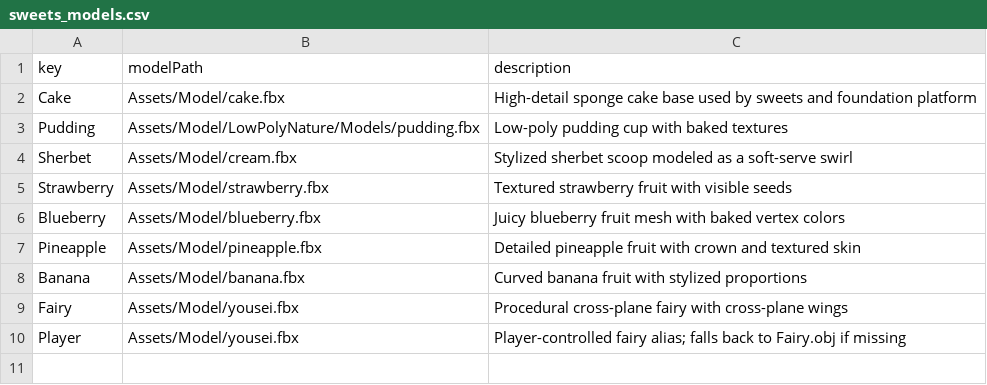
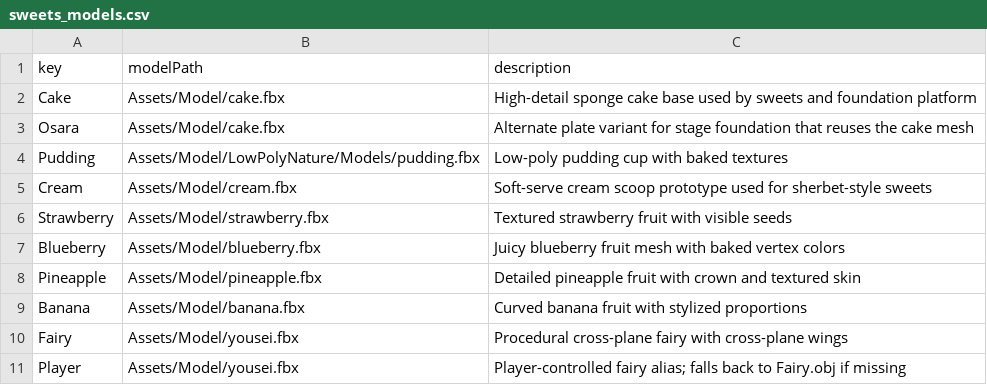
Before and after one commit to Aromoboy/HAL_HEW_216, a CSV file: HEWGame/Assets/Config/sweets_models.csv, drawn as a sheet; removed rows and columns are numbered as before the commit, all else as after; the diff names each change by its address in the sheet, - before the commit and + after, or states it on an @@ line.

Commit message:
Refine sweets roster

```diff
--- a/HEWGame/Assets/Config/sweets_models.csv
+++ b/HEWGame/Assets/Config/sweets_models.csv
+row 3: Osara | Assets/Model/cake.fbx | Alternate plate variant for stage foundation that reuses the cake mesh
-row 4: Sherbet | Assets/Model/cream.fbx | Stylized sherbet scoop modeled as a soft-serve swirl
+row 5: Cream | Assets/Model/cream.fbx | Soft-serve cream scoop prototype used for sherbet-style sweets
```
Also changed, not shown: HEWGame/Assets/Config/sweets_factory.csv, 10 other files.
